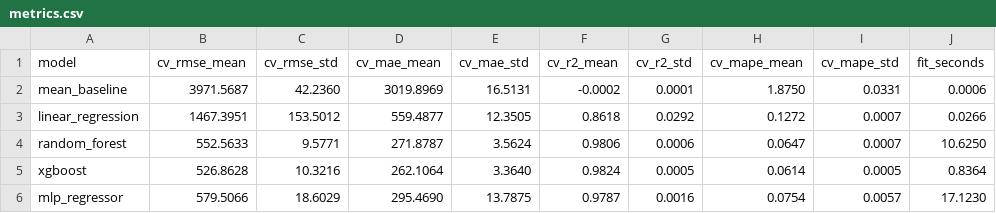
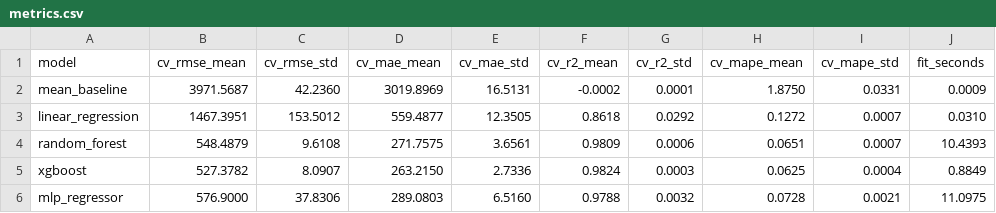
Before and after one commit to zleo2404/DiamondPredictor, a CSV file: reports/tables/metrics.csv, drawn as a sheet.

```diff
--- a/reports/tables/metrics.csv
+++ b/reports/tables/metrics.csv
@@ -1,6 +1,6 @@
 model,cv_rmse_mean,cv_rmse_std,cv_mae_mean,cv_mae_std,cv_r2_mean,cv_r2_std,cv_mape_mean,cv_mape_std,fit_seconds
-mean_baseline,3971.5687,42.2360,3019.8969,16.5131,-0.0002,0.0001,1.8750,0.0331,0.0006
-linear_regression,1467.3951,153.5012,559.4877,12.3505,0.8618,0.0292,0.1272,0.0007,0.0266
-random_forest,552.5633,9.5771,271.8787,3.5624,0.9806,0.0006,0.0647,0.0007,10.6250
-xgboost,526.8628,10.3216,262.1064,3.3640,0.9824,0.0005,0.0614,0.0005,0.8364
-mlp_regressor,579.5066,18.6029,295.4690,13.7875,0.9787,0.0016,0.0754,0.0057,17.1230
+mean_baseline,3971.5687,42.2360,3019.8969,16.5131,-0.0002,0.0001,1.8750,0.0331,0.0009
+linear_regression,1467.3951,153.5012,559.4877,12.3505,0.8618,0.0292,0.1272,0.0007,0.0310
+random_forest,548.4879,9.6108,271.7575,3.6561,0.9809,0.0006,0.0651,0.0007,10.4393
+xgboost,527.3782,8.0907,263.2150,2.7336,0.9824,0.0003,0.0625,0.0004,0.8849
+mlp_regressor,576.9000,37.8306,289.0803,6.5160,0.9788,0.0032,0.0728,0.0021,11.0975
```
Also changed, not shown: reports/tables/feature_importance.csv, reports/tables/final_metrics.csv, 9 other files.
